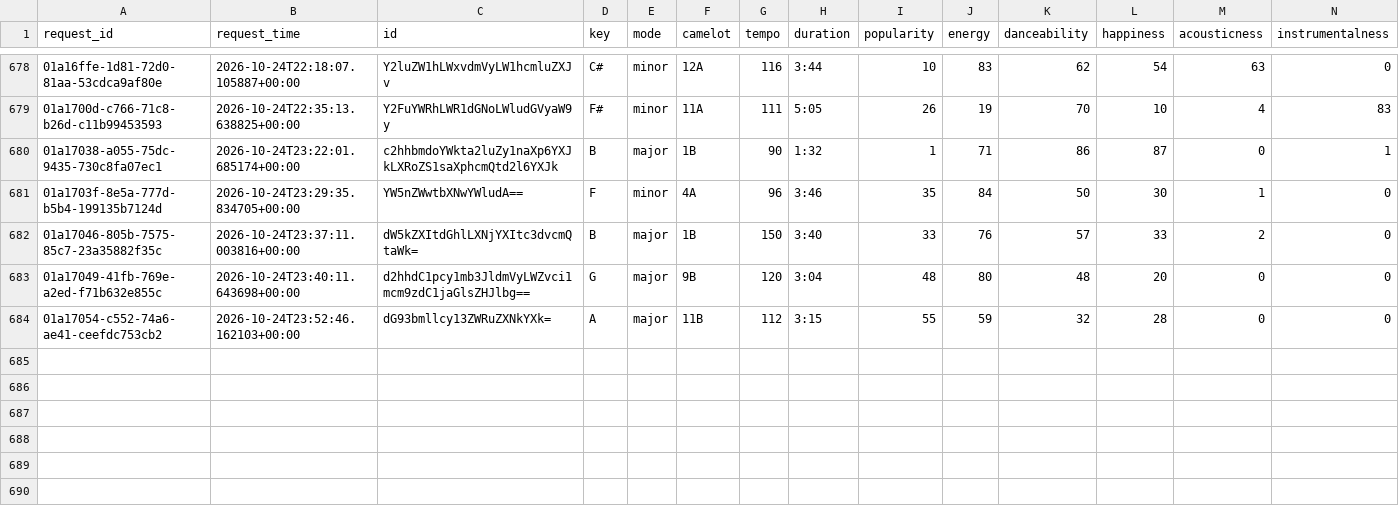
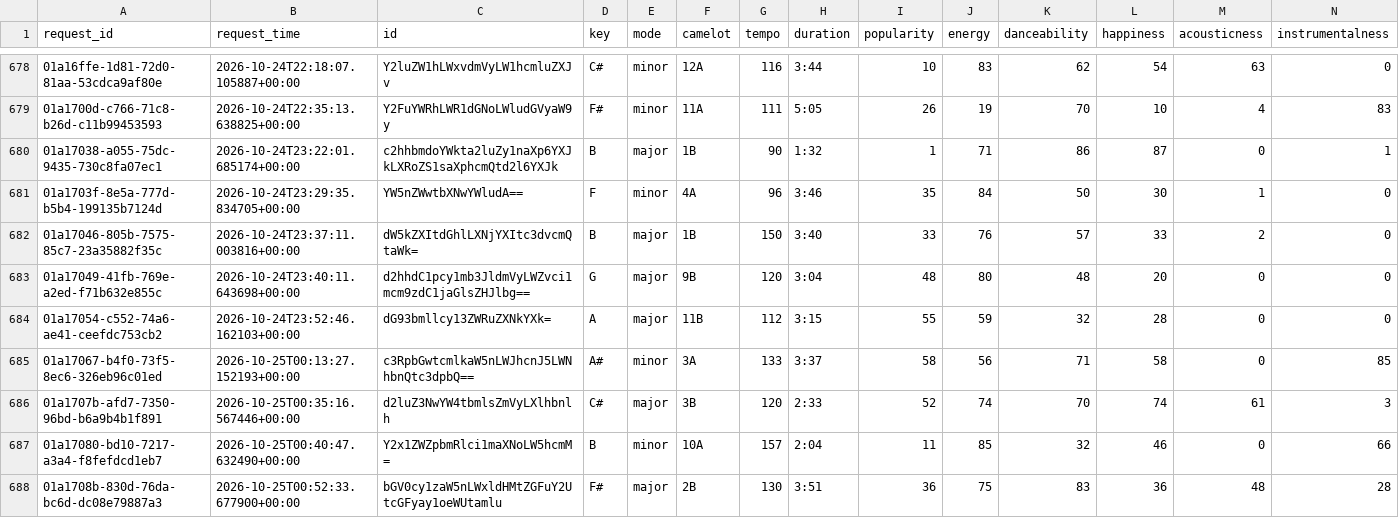
Before and after one commit to jdmremi/kcpr, a CSV file: track_analysis.csv, drawn as a sheet; only a part is shown, gaps mark what is left out; rows hold the shown columns only; the diff names each change by its address in the sheet, - before the commit and + after, or states it on an @@ line.

```diff
--- a/track_analysis.csv
+++ b/track_analysis.csv
+row 685: 01a17067-b4f0-73f5-8ec6-326eb96c01ed | 2026-10-25T00:13:27.152193+00:00 | c3RpbGwtcmlkaW5nLWJhcnJ5LWNhbnQtc3dpbQ== | A# | minor | 3A | 133 | 3:37 | 58 | 56 | 71 | 58 | 0 | 85
+row 686: 01a1707b-afd7-7350-96bd-b6a9b4b1f891 | 2026-10-25T00:35:16.567446+00:00 | d2luZ3NwYW4tbmlsZmVyLXlhbnlh | C# | major | 3B | 120 | 2:33 | 52 | 74 | 70 | 74 | 61 | 3
+row 687: 01a17080-bd10-7217-a3a4-f8fefdcd1eb7 | 2026-10-25T00:40:47.632490+00:00 | Y2x1ZWZpbmRlci1maXNoLW5hcmM= | B | minor | 10A | 157 | 2:04 | 11 | 85 | 32 | 46 | 0 | 66
+row 688: 01a1708b-830d-76da-bc6d-dc08e79887a3 | 2026-10-25T00:52:33.677900+00:00 | bGV0cy1zaW5nLWxldHMtZGFuY2UtcGFyay1oeWUtamlu | F# | major | 2B | 130 | 3:51 | 36 | 75 | 83 | 36 | 48 | 28
```
Also changed, not shown: now_playing.csv, weather.csv, 1 other file.
